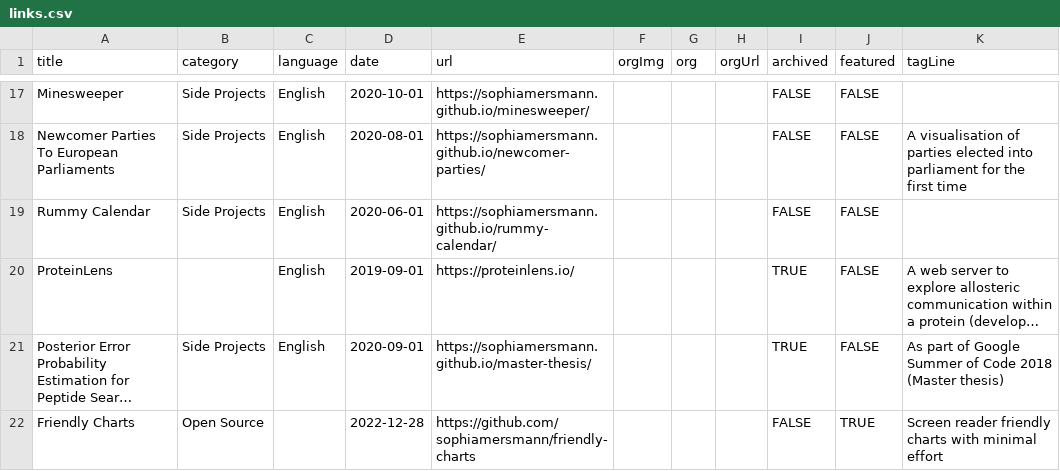
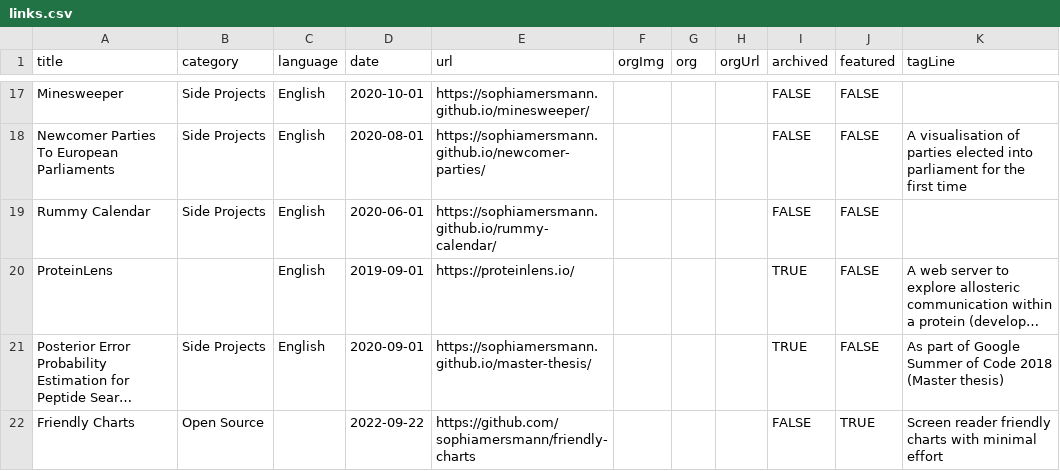
Before and after one commit to sophiamersmann/archive, a CSV file: links.csv, drawn as a sheet; only a part is shown, gaps mark what is left out; long unchanged cells end in …; the diff names each change by its address in the sheet, - before the commit and + after, or states it on an @@ line.

Commit message:
update links

```diff
--- a/links.csv
+++ b/links.csv
-D22 (date): 2022-12-28
+D22 (date): 2022-09-22
```
